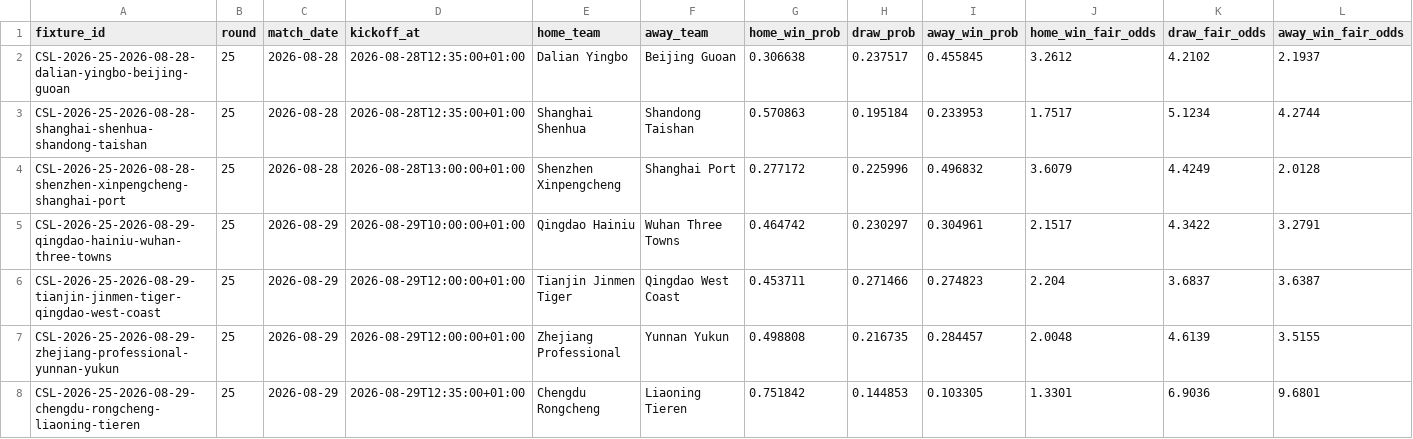
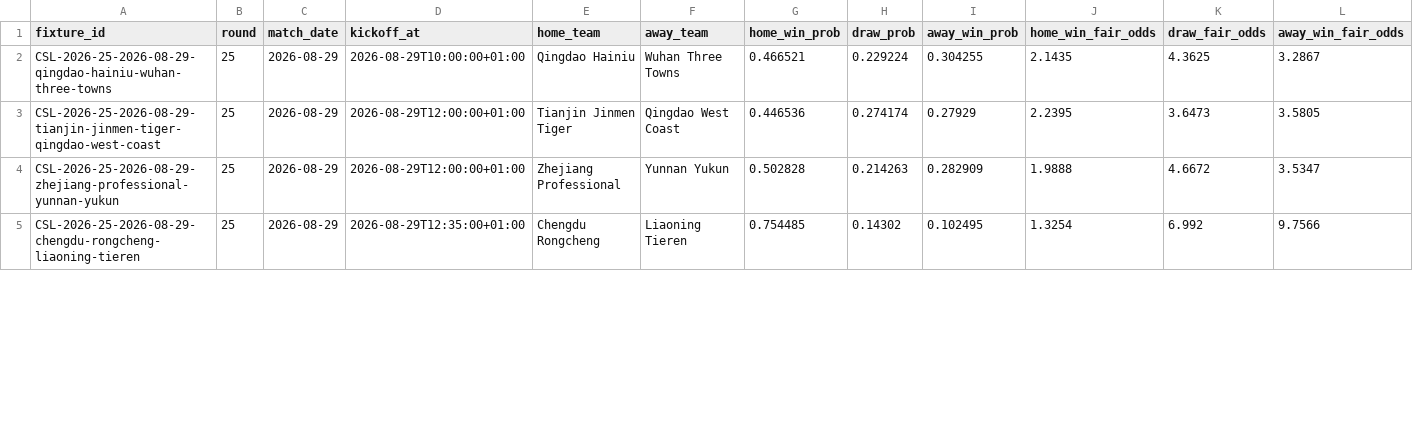
Before and after one commit to jiajun-builds/cslmonitor, a CSV file: data/dashboard/csv/match_predictions.csv, drawn as a sheet; only a part is shown; the diff covers the shown part only.

```diff
--- a/data/dashboard/csv/match_predictions.csv
+++ b/data/dashboard/csv/match_predictions.csv
@@ -1,8 +1,5 @@
 fixture_id,round,match_date,kickoff_at,home_team,away_team,home_win_prob,draw_prob,away_win_prob,home_win_fair_odds,draw_fair_odds,away_win_fair_odds
-CSL-2026-25-2026-08-28-dalian-yingbo-beijing-guoan,25,2026-08-28,2026-08-28T12:35:00+01:00,Dalian Yingbo,Beijing Guoan,0.306638,0.237517,0.455845,3.2612,4.2102,2.1937
-CSL-2026-25-2026-08-28-shanghai-shenhua-shandong-taishan,25,2026-08-28,2026-08-28T12:35:00+01:00,Shanghai Shenhua,Shandong Taishan,0.570863,0.195184,0.233953,1.7517,5.1234,4.2744
-CSL-2026-25-2026-08-28-shenzhen-xinpengcheng-shanghai-port,25,2026-08-28,2026-08-28T13:00:00+01:00,Shenzhen Xinpengcheng,Shanghai Port,0.277172,0.225996,0.496832,3.6079,4.4249,2.0128
-CSL-2026-25-2026-08-29-qingdao-hainiu-wuhan-three-towns,25,2026-08-29,2026-08-29T10:00:00+01:00,Qingdao Hainiu,Wuhan Three Towns,0.464742,0.230297,0.304961,2.1517,4.3422,3.2791
-CSL-2026-25-2026-08-29-tianjin-jinmen-tiger-qingdao-west-coast,25,2026-08-29,2026-08-29T12:00:00+01:00,Tianjin Jinmen Tiger,Qingdao West Coast,0.453711,0.271466,0.274823,2.204,3.6837,3.6387
-CSL-2026-25-2026-08-29-zhejiang-professional-yunnan-yukun,25,2026-08-29,2026-08-29T12:00:00+01:00,Zhejiang Professional,Yunnan Yukun,0.498808,0.216735,0.284457,2.0048,4.6139,3.5155
-CSL-2026-25-2026-08-29-chengdu-rongcheng-liaoning-tieren,25,2026-08-29,2026-08-29T12:35:00+01:00,Chengdu Rongcheng,Liaoning Tieren,0.751842,0.144853,0.103305,1.3301,6.9036,9.6801
+CSL-2026-25-2026-08-29-qingdao-hainiu-wuhan-three-towns,25,2026-08-29,2026-08-29T10:00:00+01:00,Qingdao Hainiu,Wuhan Three Towns,0.466521,0.229224,0.304255,2.1435,4.3625,3.2867
+CSL-2026-25-2026-08-29-tianjin-jinmen-tiger-qingdao-west-coast,25,2026-08-29,2026-08-29T12:00:00+01:00,Tianjin Jinmen Tiger,Qingdao West Coast,0.446536,0.274174,0.27929,2.2395,3.6473,3.5805
+CSL-2026-25-2026-08-29-zhejiang-professional-yunnan-yukun,25,2026-08-29,2026-08-29T12:00:00+01:00,Zhejiang Professional,Yunnan Yukun,0.502828,0.214263,0.282909,1.9888,4.6672,3.5347
+CSL-2026-25-2026-08-29-chengdu-rongcheng-liaoning-tieren,25,2026-08-29,2026-08-29T12:35:00+01:00,Chengdu Rongcheng,Liaoning Tieren,0.754485,0.14302,0.102495,1.3254,6.992,9.7566
```
Also changed, not shown: 54 edited cells elsewhere in this file, data/dashboard/csv/upcoming_market_comparison.csv, data/output_data/CHN_team_stats_match_simulations.csv, 17 other files.
